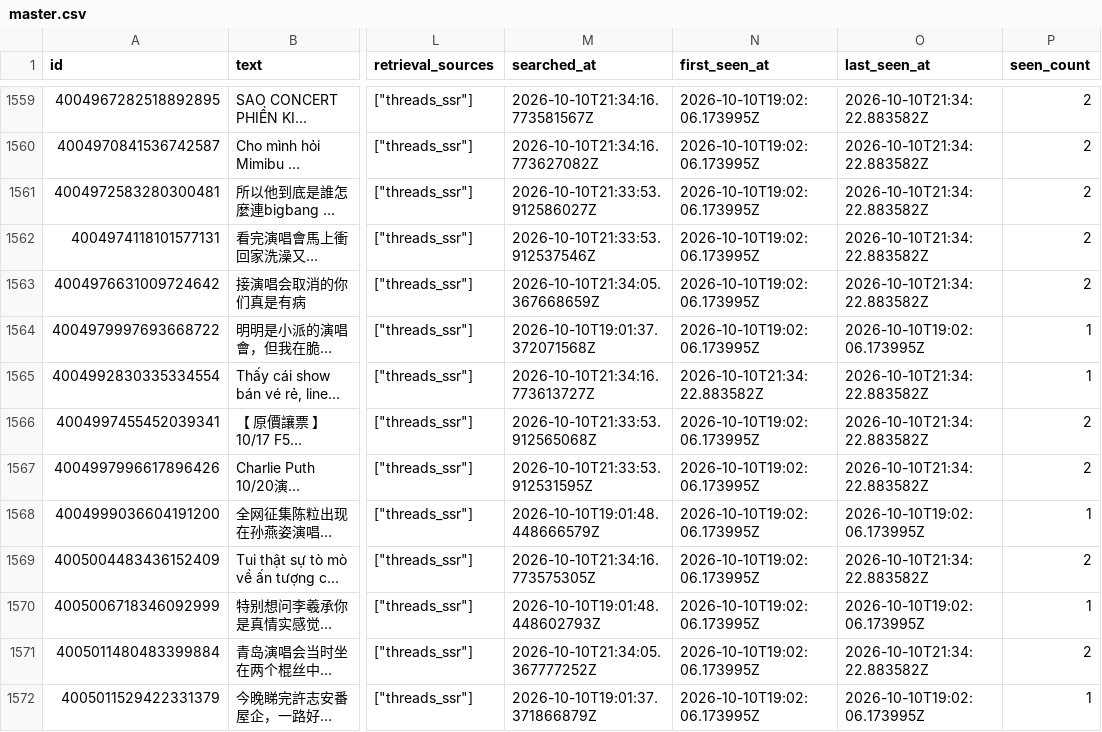
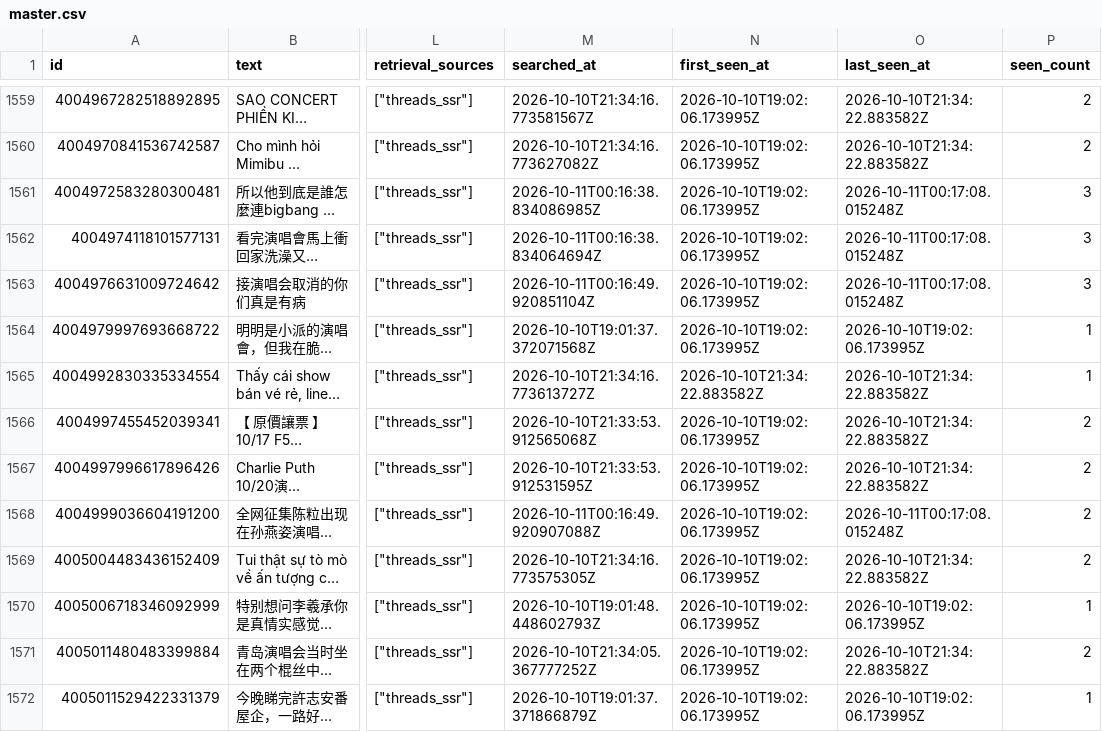
Before and after one commit to Gabriel-chun/threads-cli-nextstop, a CSV file: collector/archive/latest/master.csv, drawn as a sheet; only a part is shown, gaps mark what is left out; long unchanged cells end in …; the diff covers the shown part only; the diff names each change by its address in the sheet, - before the commit and + after, or states it on an @@ line.

```diff
--- a/collector/archive/latest/master.csv
+++ b/collector/archive/latest/master.csv
-M1561 (searched_at): 2026-10-10T21:33:53.912586027Z
+M1561 (searched_at): 2026-10-11T00:16:38.834086985Z
-O1561:O1563 (last_seen_at): 2026-10-10T21:34:22.883582Z
+O1561:O1563 (last_seen_at): 2026-10-11T00:17:08.015248Z
-P1561:P1563 (seen_count): 2
+P1561:P1563 (seen_count): 3
-M1562 (searched_at): 2026-10-10T21:33:53.912537546Z
+M1562 (searched_at): 2026-10-11T00:16:38.834064694Z
-M1563 (searched_at): 2026-10-10T21:34:05.367668659Z
+M1563 (searched_at): 2026-10-11T00:16:49.920851104Z
-M1568 (searched_at): 2026-10-10T19:01:48.448666579Z
+M1568 (searched_at): 2026-10-11T00:16:49.920907088Z
-O1568 (last_seen_at): 2026-10-10T19:02:06.173995Z
+O1568 (last_seen_at): 2026-10-11T00:17:08.015248Z
-P1568 (seen_count): 1
+P1568 (seen_count): 2
```
Also changed, not shown: 3 added rows and 27 edited cells elsewhere in this file, 12 other files.
